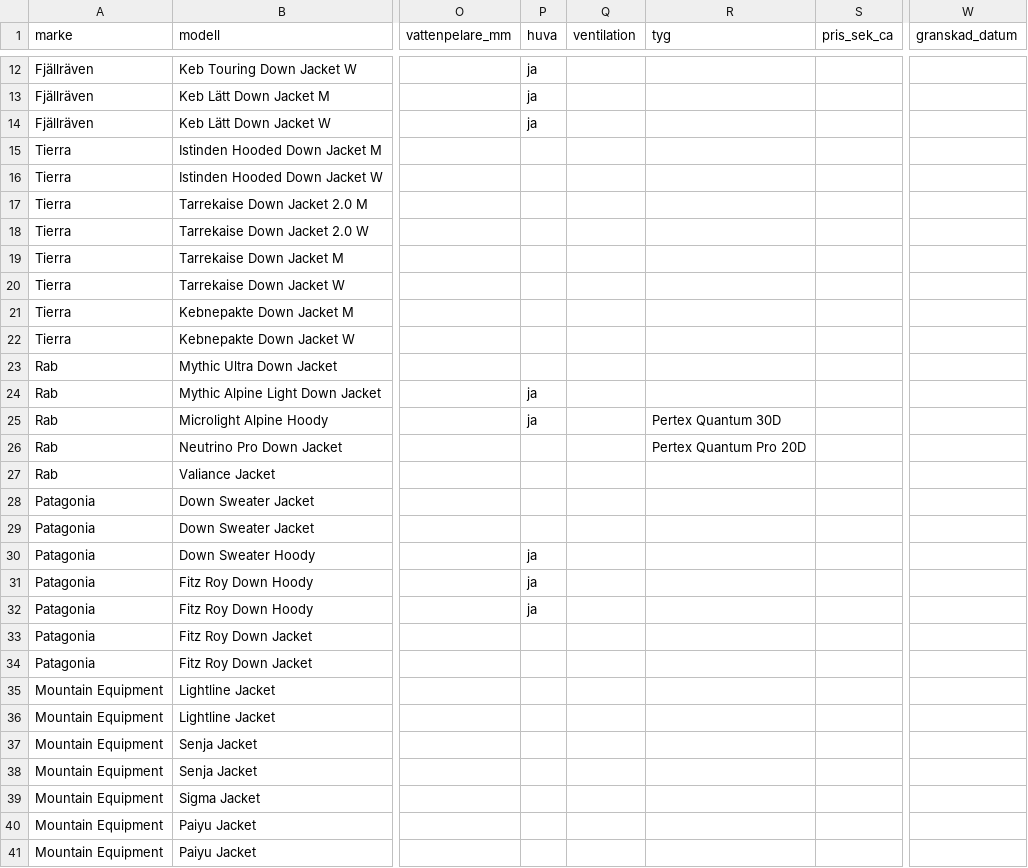
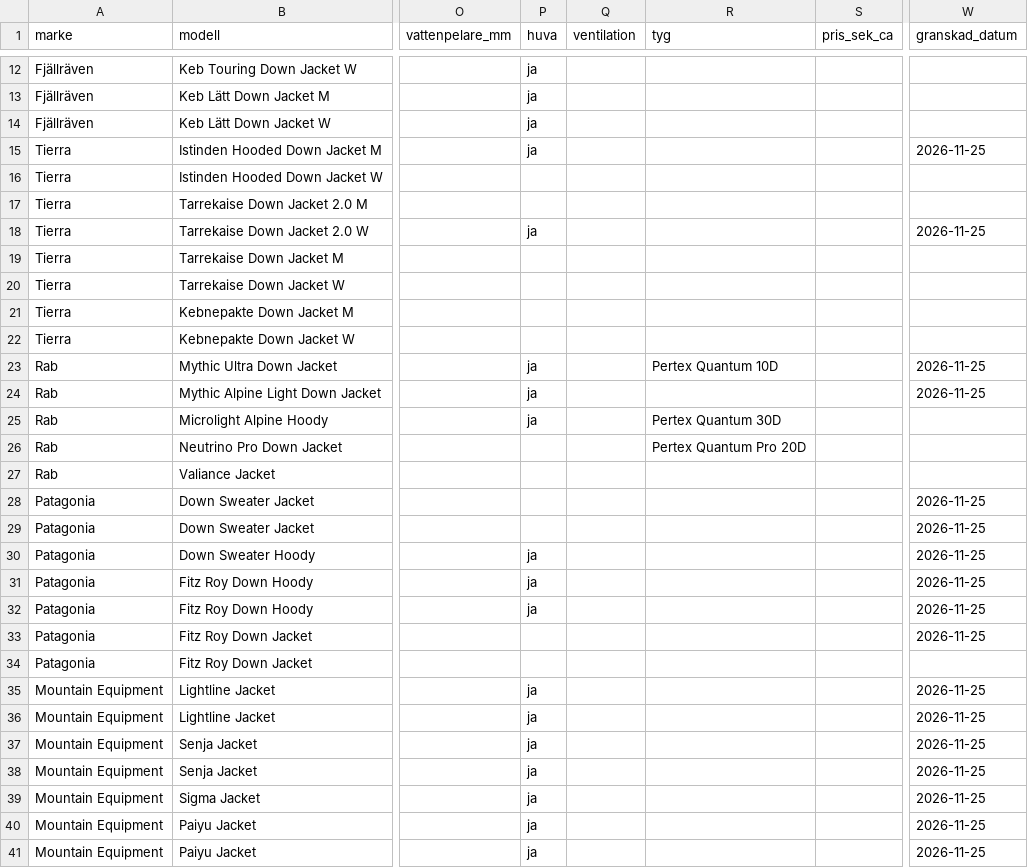
Before and after one commit to Minvandring-se/minvandring, a CSV file: supabase/katalog/klader.csv, drawn as a sheet; only a part is shown, gaps mark what is left out; the diff covers the shown part only; the diff names each change by its address in the sheet, - before the commit and + after, or states it on an @@ line.

```diff
--- a/supabase/katalog/klader.csv
+++ b/supabase/katalog/klader.csv
-P15 (huva): (empty)
+P15 (huva): ja
-W15 (granskad_datum): (empty)
+W15 (granskad_datum): 2026-11-25
-P18 (huva): (empty)
+P18 (huva): ja
-W18 (granskad_datum): (empty)
+W18 (granskad_datum): 2026-11-25
-P23 (huva): (empty)
+P23 (huva): ja
-R23 (tyg): (empty)
+R23 (tyg): Pertex Quantum 10D
-W23:W24 (granskad_datum): (empty)
+W23:W24 (granskad_datum): 2026-11-25
-W28:W33 (granskad_datum): (empty)
+W28:W33 (granskad_datum): 2026-11-25
-P35:P41 (huva): (empty)
+P35:P41 (huva): ja
-W35:W41 (granskad_datum): (empty)
+W35:W41 (granskad_datum): 2026-11-25
```
Also changed, not shown: 13 edited cells elsewhere in this file, docs/katalog/genomgangar.csv, 2 other files.
